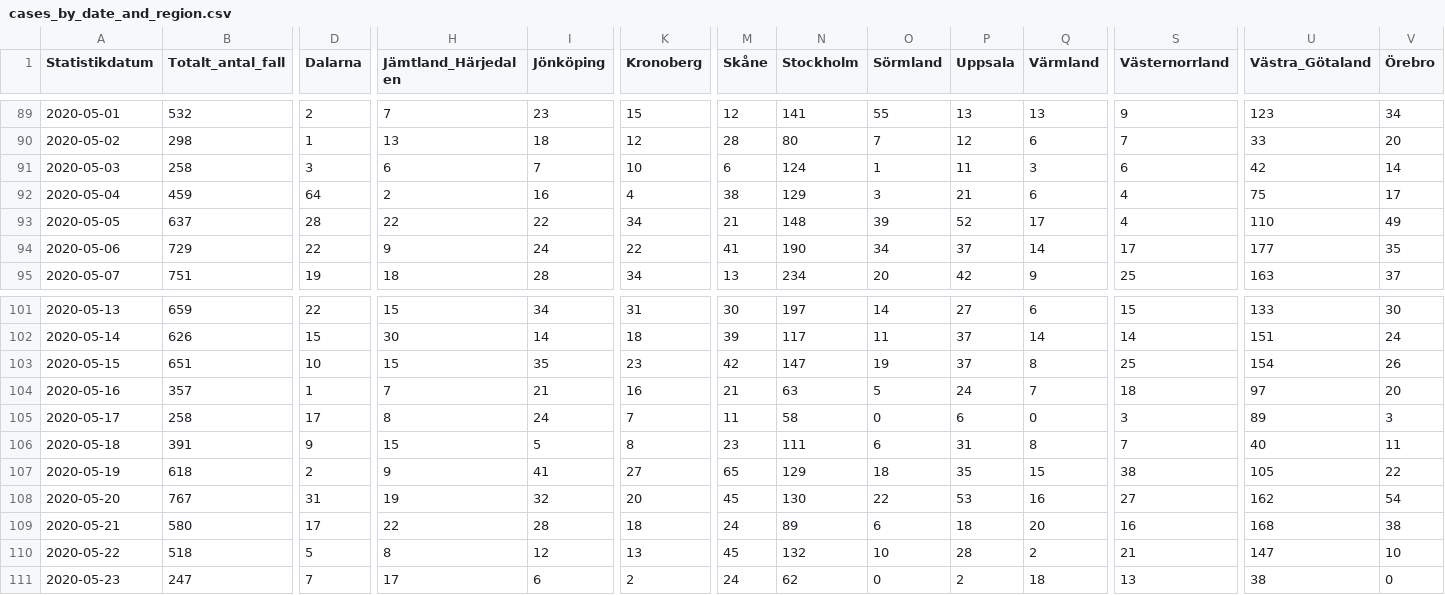
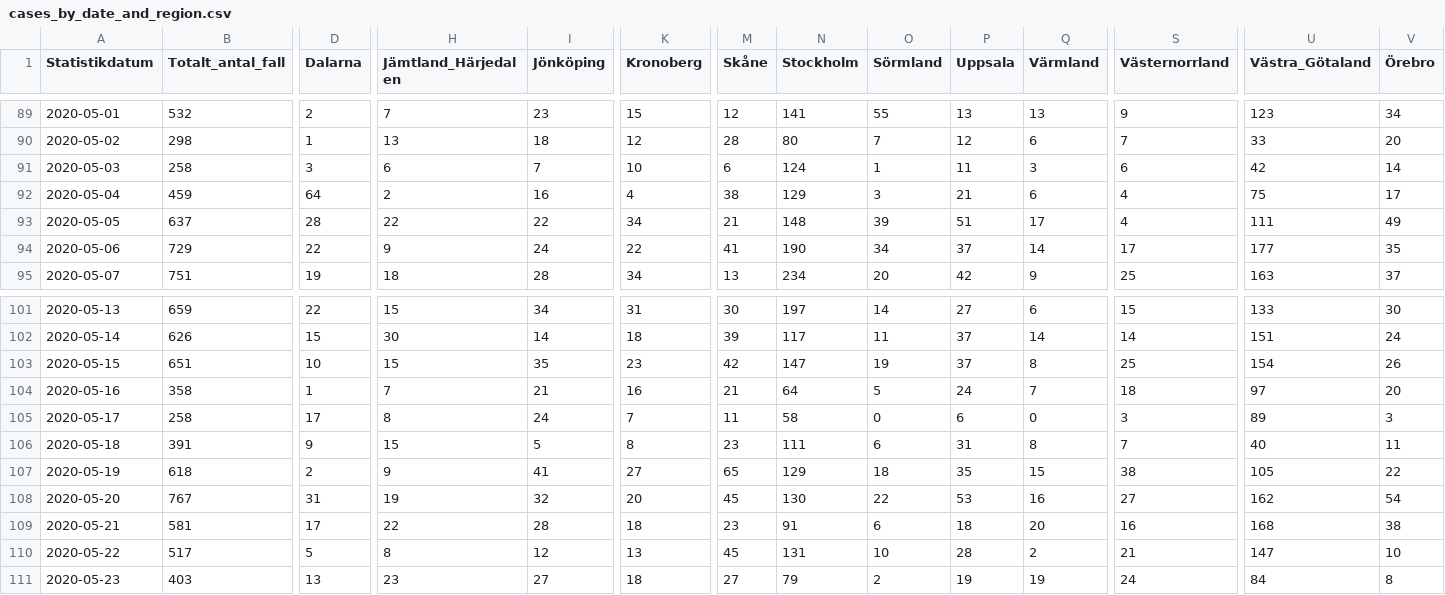
Before and after one commit to shortlisted/covid-19-sweden, a CSV file: cases_by_date_and_region.csv, drawn as a sheet; only a part is shown, gaps mark what is left out; the diff covers the shown part only; the diff names each change by its address in the sheet, - before the commit and + after, or states it on an @@ line.

Commit message:
May 25, Swedish covid-19 data

```diff
--- a/cases_by_date_and_region.csv
+++ b/cases_by_date_and_region.csv
-P93 (Uppsala): 52
+P93 (Uppsala): 51
-U93 (Västra_Götaland): 110
+U93 (Västra_Götaland): 111
-B104 (Totalt_antal_fall): 357
+B104 (Totalt_antal_fall): 358
-N104 (Stockholm): 63
+N104 (Stockholm): 64
-B109 (Totalt_antal_fall): 580
+B109 (Totalt_antal_fall): 581
-M109 (Skåne): 24
+M109 (Skåne): 23
-N109 (Stockholm): 89
+N109 (Stockholm): 91
-B110 (Totalt_antal_fall): 518
+B110 (Totalt_antal_fall): 517
-N110 (Stockholm): 132
+N110 (Stockholm): 131
-B111 (Totalt_antal_fall): 247
+B111 (Totalt_antal_fall): 403
-D111 (Dalarna): 7
+D111 (Dalarna): 13
-H111 (Jämtland_Härjedalen): 17
+H111 (Jämtland_Härjedalen): 23
-I111 (Jönköping): 6
+I111 (Jönköping): 27
-K111 (Kronoberg): 2
+K111 (Kronoberg): 18
-M111 (Skåne): 24
+M111 (Skåne): 27
-N111 (Stockholm): 62
+N111 (Stockholm): 79
-O111 (Sörmland): 0
+O111 (Sörmland): 2
-P111 (Uppsala): 2
+P111 (Uppsala): 19
-Q111 (Värmland): 18
+Q111 (Värmland): 19
-S111 (Västernorrland): 13
+S111 (Västernorrland): 24
-U111 (Västra_Götaland): 38
+U111 (Västra_Götaland): 84
-V111 (Örebro): 0
+V111 (Örebro): 8
```
Also changed, not shown: 1 added row and 19 edited cells elsewhere in this file, ICU_by_date.csv, deaths_by_date.csv, 3 other files.
